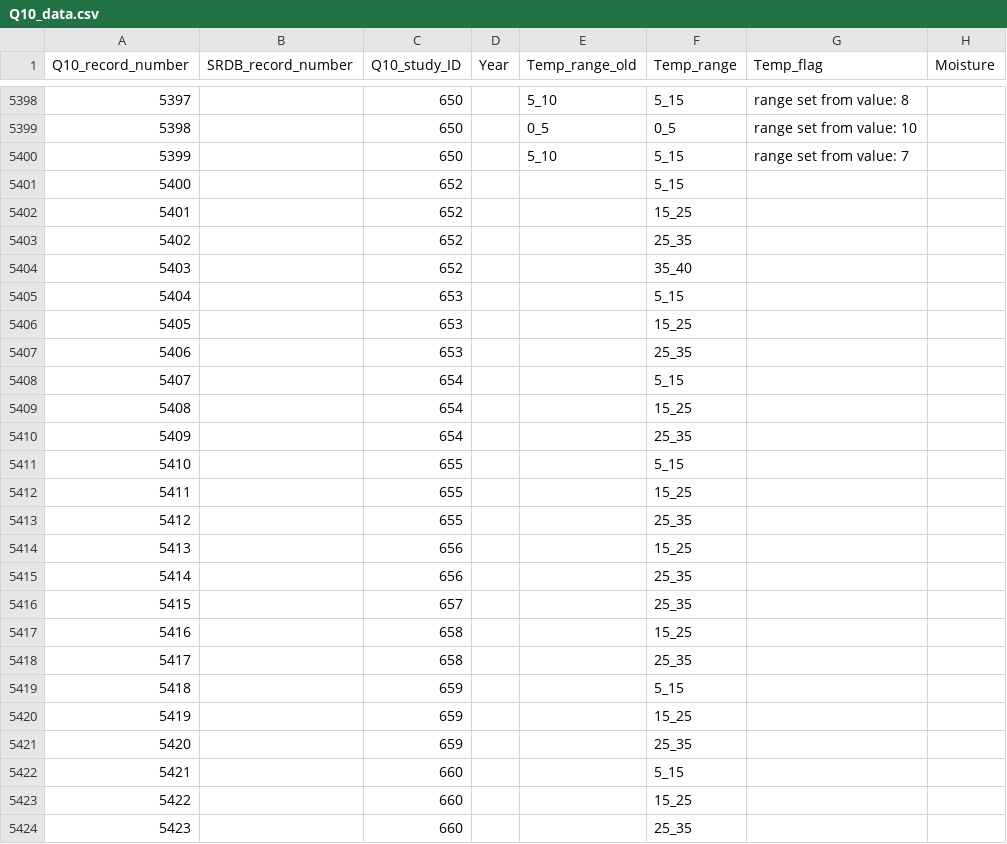
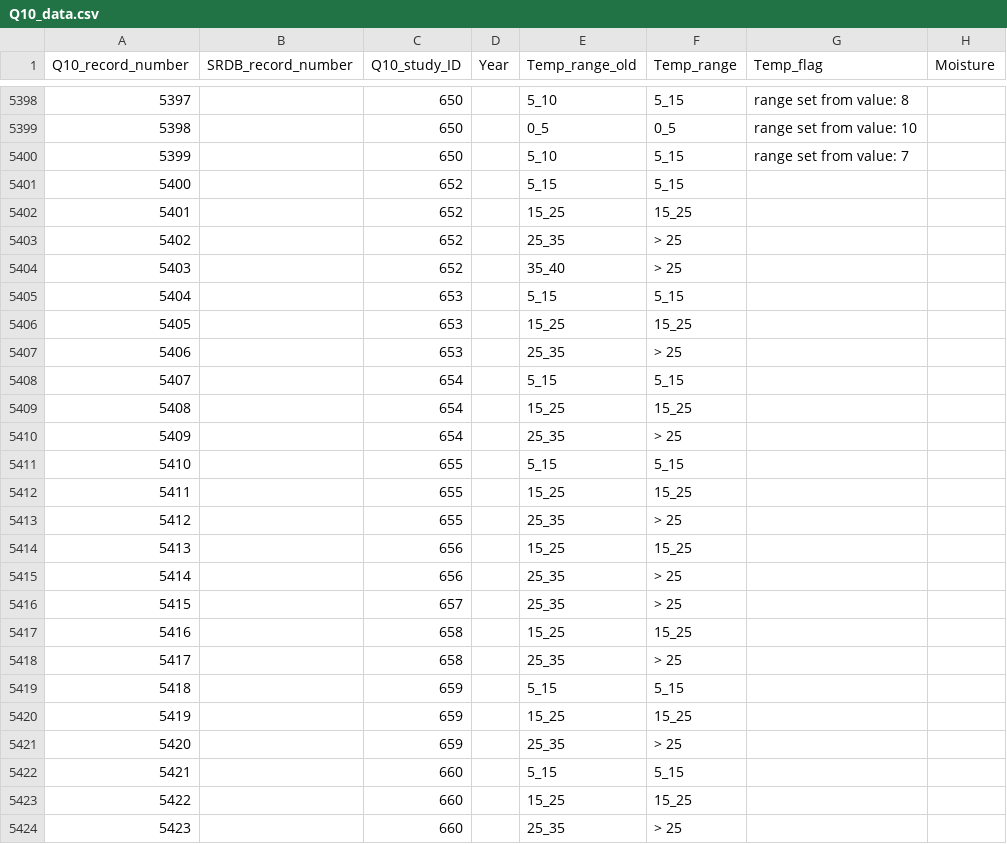
Before and after one commit to kaizadp/field_lab_q10, a CSV file: data/processed/Q10_data.csv, drawn as a sheet; only a part is shown, gaps mark what is left out; the diff covers the shown part only; the diff names each change by its address in the sheet, - before the commit and + after, or states it on an @@ line.

Commit message:
processed Q10 data

```diff
--- a/data/processed/Q10_data.csv
+++ b/data/processed/Q10_data.csv
-E5401 (Temp_range_old): (empty)
+E5401 (Temp_range_old): 5_15
-E5402 (Temp_range_old): (empty)
+E5402 (Temp_range_old): 15_25
-E5403 (Temp_range_old): (empty)
+E5403 (Temp_range_old): 25_35
-F5403 (Temp_range): 25_35
+F5403 (Temp_range): > 25
-E5404 (Temp_range_old): (empty)
+E5404 (Temp_range_old): 35_40
-F5404 (Temp_range): 35_40
+F5404 (Temp_range): > 25
-E5405 (Temp_range_old): (empty)
+E5405 (Temp_range_old): 5_15
-E5406 (Temp_range_old): (empty)
+E5406 (Temp_range_old): 15_25
-E5407 (Temp_range_old): (empty)
+E5407 (Temp_range_old): 25_35
-F5407 (Temp_range): 25_35
+F5407 (Temp_range): > 25
-E5408 (Temp_range_old): (empty)
+E5408 (Temp_range_old): 5_15
-E5409 (Temp_range_old): (empty)
+E5409 (Temp_range_old): 15_25
-E5410 (Temp_range_old): (empty)
+E5410 (Temp_range_old): 25_35
-F5410 (Temp_range): 25_35
+F5410 (Temp_range): > 25
-E5411 (Temp_range_old): (empty)
+E5411 (Temp_range_old): 5_15
-E5412 (Temp_range_old): (empty)
+E5412 (Temp_range_old): 15_25
-E5413 (Temp_range_old): (empty)
+E5413 (Temp_range_old): 25_35
-F5413 (Temp_range): 25_35
+F5413 (Temp_range): > 25
-E5414 (Temp_range_old): (empty)
+E5414 (Temp_range_old): 15_25
-E5415:E5416 (Temp_range_old): (empty)
+E5415:E5416 (Temp_range_old): 25_35
-F5415:F5416 (Temp_range): 25_35
+F5415:F5416 (Temp_range): > 25
-E5417 (Temp_range_old): (empty)
+E5417 (Temp_range_old): 15_25
-E5418 (Temp_range_old): (empty)
+E5418 (Temp_range_old): 25_35
-F5418 (Temp_range): 25_35
+F5418 (Temp_range): > 25
-E5419 (Temp_range_old): (empty)
+E5419 (Temp_range_old): 5_15
-E5420 (Temp_range_old): (empty)
+E5420 (Temp_range_old): 15_25
-E5421 (Temp_range_old): (empty)
+E5421 (Temp_range_old): 25_35
-F5421 (Temp_range): 25_35
+F5421 (Temp_range): > 25
-E5422 (Temp_range_old): (empty)
+E5422 (Temp_range_old): 5_15
-E5423 (Temp_range_old): (empty)
+E5423 (Temp_range_old): 15_25
-E5424 (Temp_range_old): (empty)
+E5424 (Temp_range_old): 25_35
-F5424 (Temp_range): 25_35
+F5424 (Temp_range): > 25
```
Also changed, not shown: 29 edited cells elsewhere in this file.
